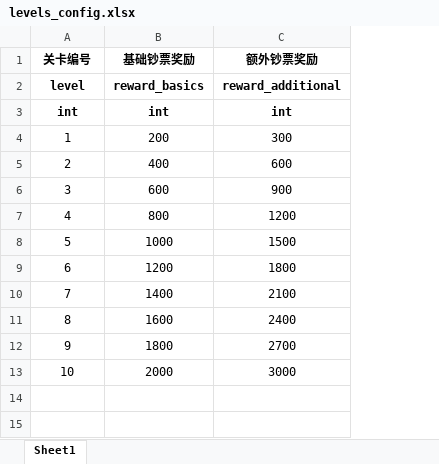
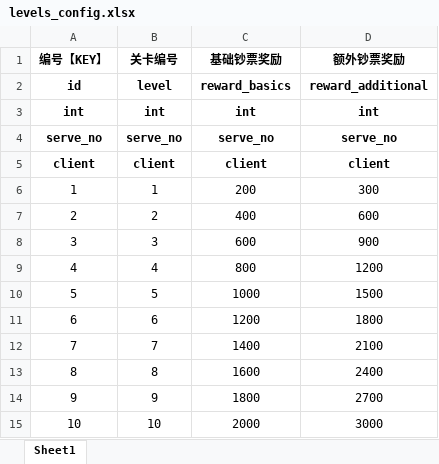
Before and after one commit to hot296652579/cocoscreator_hole, an Excel workbook: excel/levels_config.xlsx, sheet Sheet1, drawn as a sheet; values as stored, in another font and other column widths than the file's, no borders; addresses are those after the commit; the diff names each change by its address in the sheet, - before the commit and + after, or states it on an @@ line.

```diff
--- a/excel/levels_config.xlsx (sheet Sheet1)
+++ b/excel/levels_config.xlsx (sheet Sheet1)
+column A (编号【KEY】), rows 2-3: id | int; rows 6-15: 1 | 2 | 3 | 4 | 5 | 6 | 7 | 8 | 9 | 10
+row 4: serve_no | serve_no | serve_no | serve_no
+row 5: client | client | client | client
```
Also changed, not shown: excel/blackhole_config.xlsx, excel/boss_config.xlsx, 14 other files.
